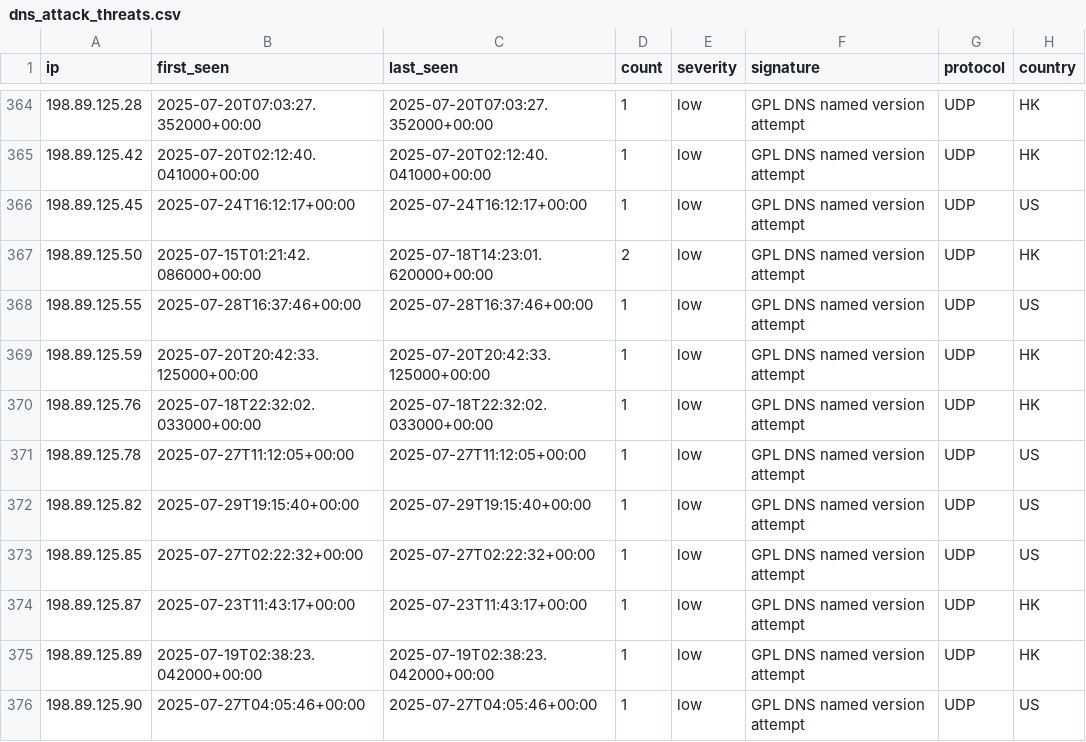
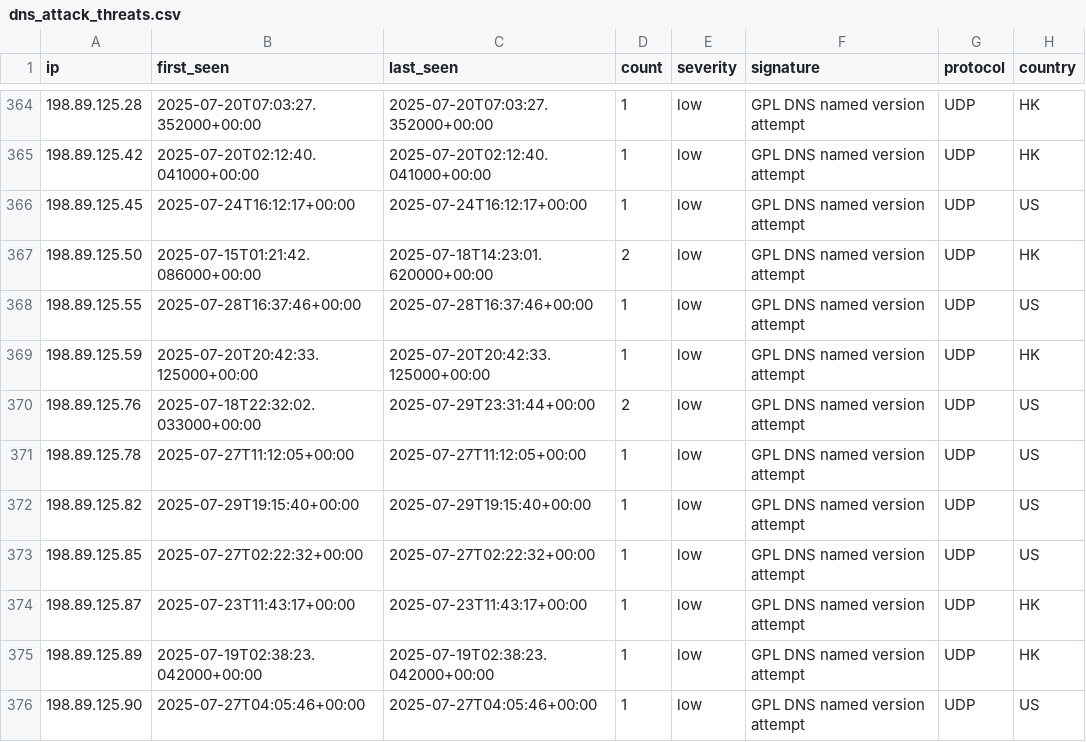
Before and after one commit to Tempest-Solutions-Company/threat-feeds, a CSV file: dns_attack_threats.csv, drawn as a sheet; only a part is shown, gaps mark what is left out.

Commit message:
Update threat feeds - 2025-07-30 00:51:18 UTC

```diff
--- a/dns_attack_threats.csv
+++ b/dns_attack_threats.csv
@@ -369,3 +369,3 @@ ip,first_seen,last_seen,count,severity,signature,protocol,country
 198.89.125.59,2025-07-20T20:42:33.125000+00:00,2025-07-20T20:42:33.125000+00:00,1,low,"GPL DNS named version attempt",UDP,HK
-198.89.125.76,2025-07-18T22:32:02.033000+00:00,2025-07-18T22:32:02.033000+00:00,1,low,"GPL DNS named version attempt",UDP,HK
+198.89.125.76,2025-07-18T22:32:02.033000+00:00,2025-07-29T23:31:44+00:00,2,low,"GPL DNS named version attempt",UDP,US
 198.89.125.78,2025-07-27T11:12:05+00:00,2025-07-27T11:12:05+00:00,1,low,"GPL DNS named version attempt",UDP,US
```
